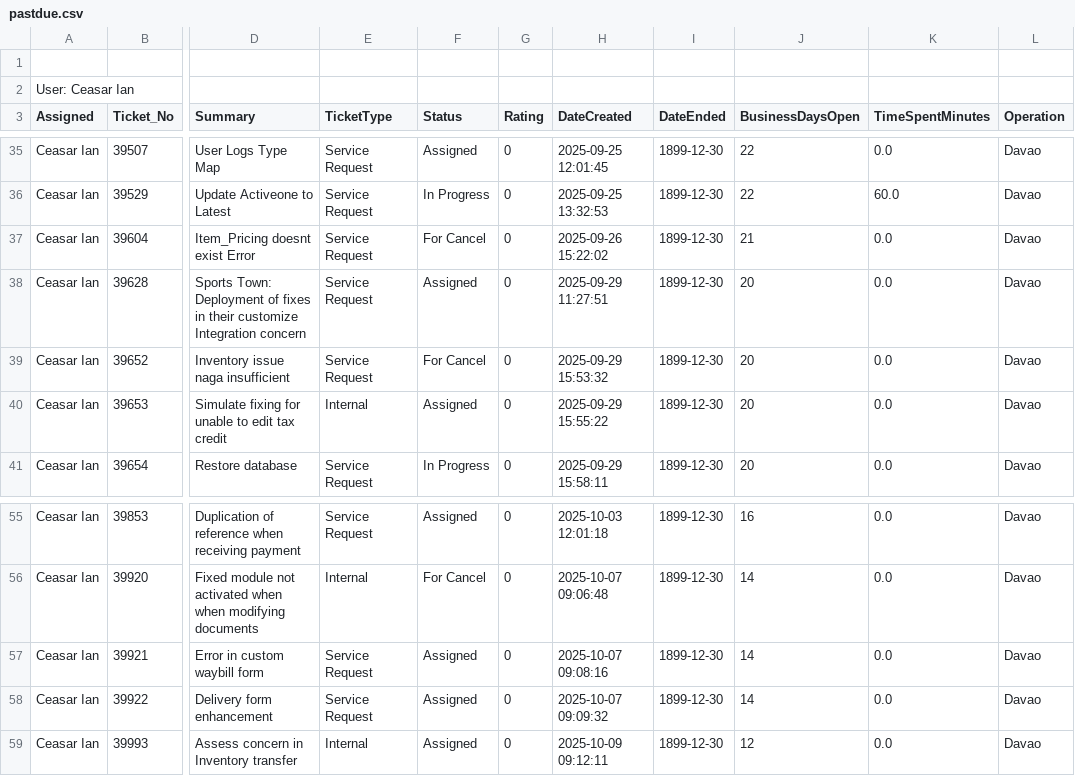
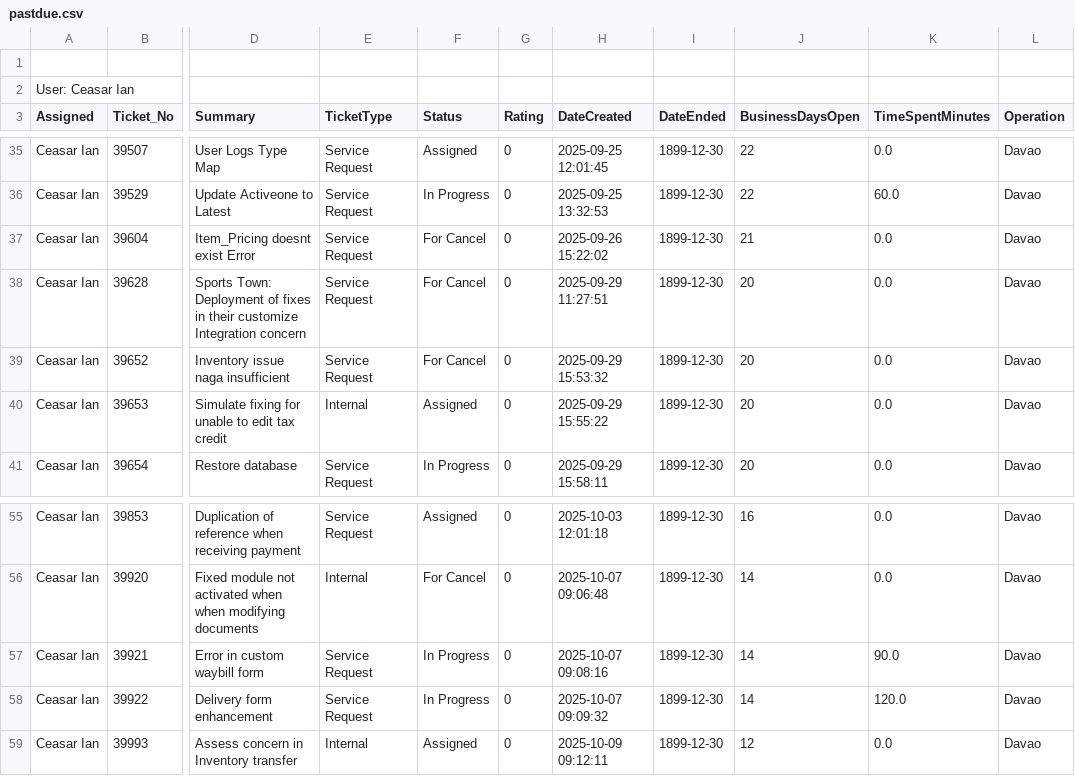
Before and after one commit to astechsupport/technical-support-data, a CSV file: pastdue.csv, drawn as a sheet; only a part is shown, gaps mark what is left out; the diff names each change by its address in the sheet, - before the commit and + after, or states it on an @@ line.

```diff
--- a/pastdue.csv
+++ b/pastdue.csv
-F38 (Status): Assigned
+F38 (Status): For Cancel
-F57:F58 (Status): Assigned
+F57:F58 (Status): In Progress
-K57 (TimeSpentMinutes): 0.0
+K57 (TimeSpentMinutes): 90.0
-K58 (TimeSpentMinutes): 0.0
+K58 (TimeSpentMinutes): 120.0
```
Also changed, not shown: data.csv.
